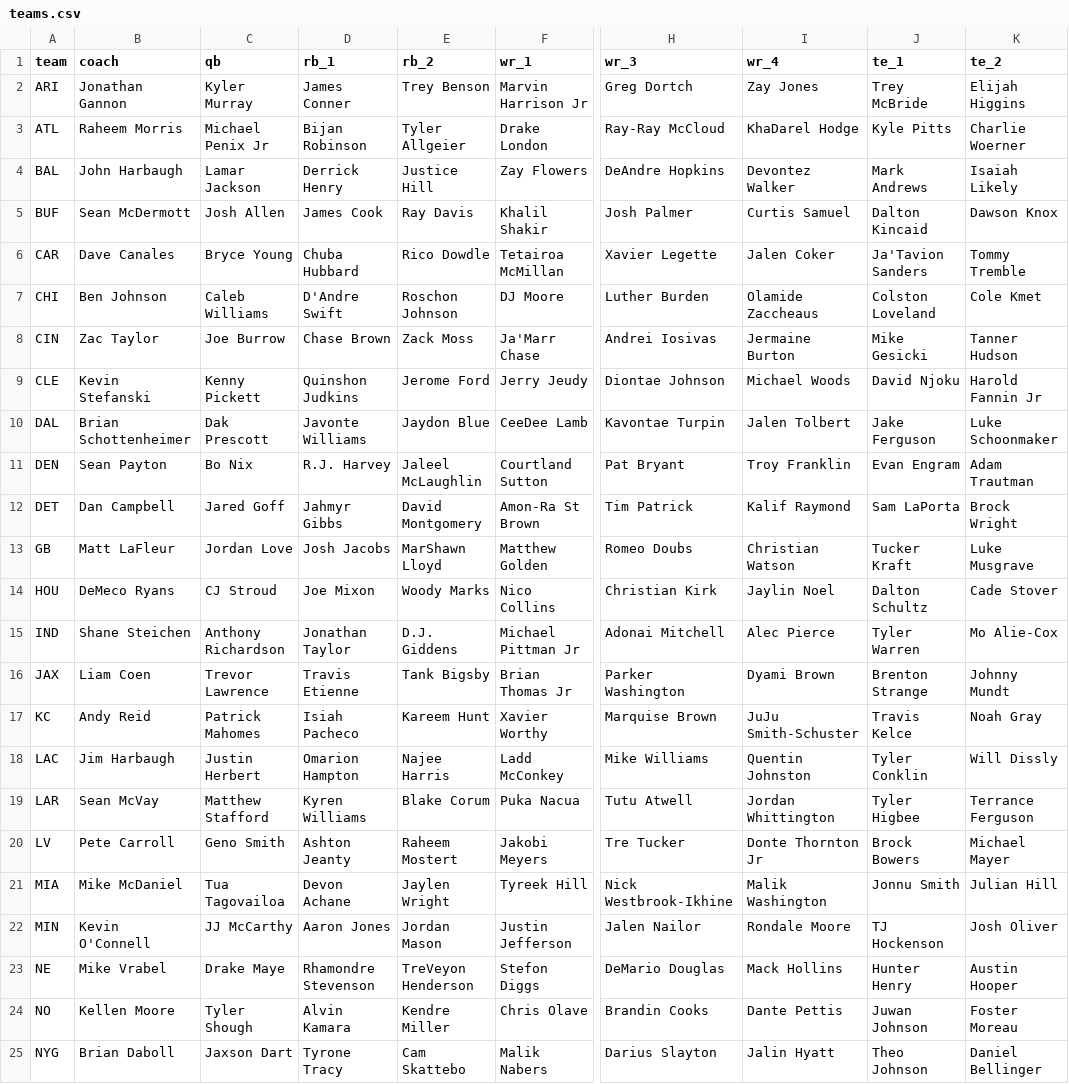
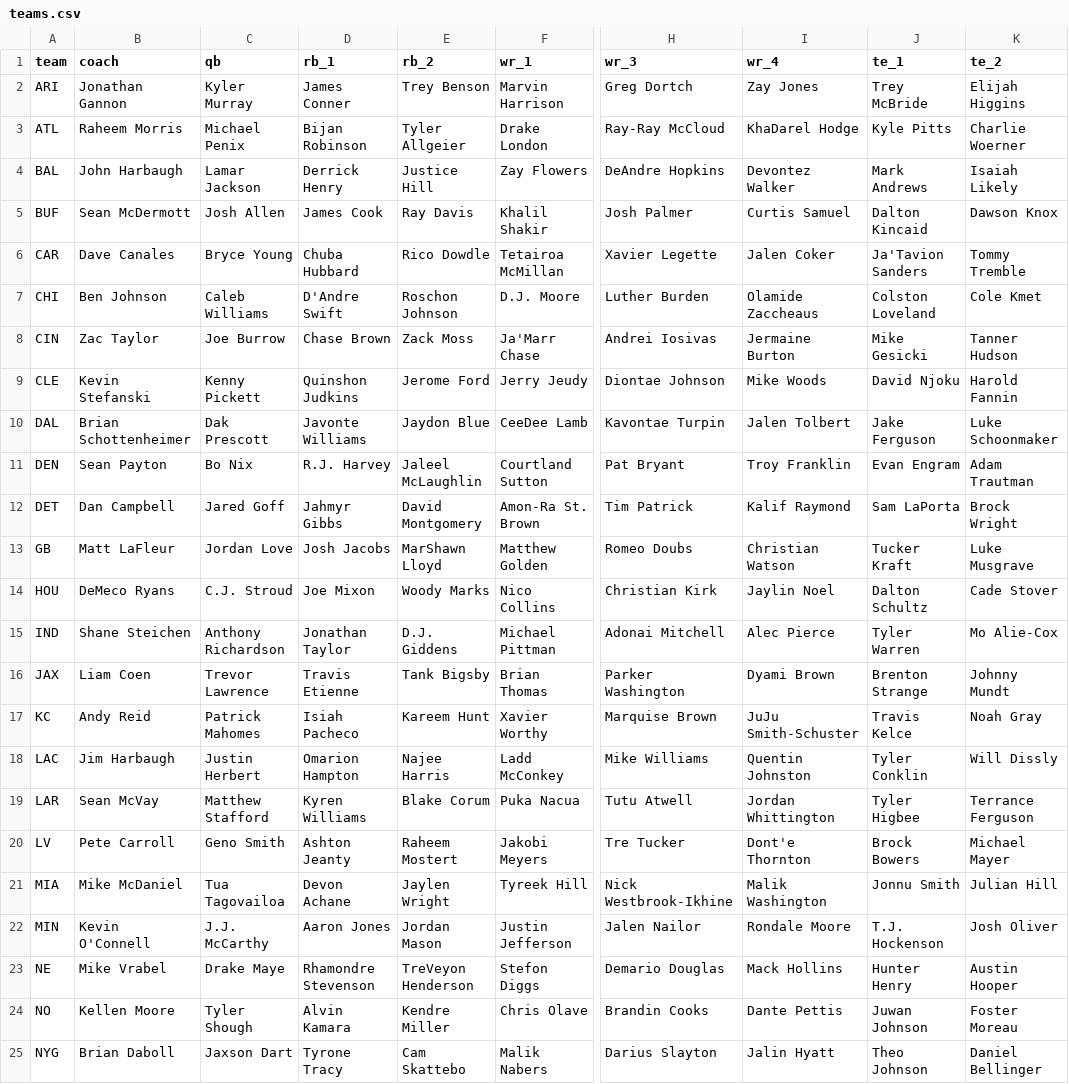
Before and after one commit to traskcon/Monte-carlo-NFL, a CSV file: teams.csv, drawn as a sheet; only a part is shown, gaps mark what is left out; the diff names each change by its address in the sheet, - before the commit and + after, or states it on an @@ line.

```diff
--- a/teams.csv
+++ b/teams.csv
-F2 (wr_1): Marvin Harrison Jr
+F2 (wr_1): Marvin Harrison
-C3 (qb): Michael Penix Jr
+C3 (qb): Michael Penix
-F7 (wr_1): DJ Moore
+F7 (wr_1): D.J. Moore
-I9 (wr_4): Michael Woods
+I9 (wr_4): Mike Woods
-K9 (te_2): Harold Fannin Jr
+K9 (te_2): Harold Fannin
-F12 (wr_1): Amon-Ra St Brown
+F12 (wr_1): Amon-Ra St. Brown
-C14 (qb): CJ Stroud
+C14 (qb): C.J. Stroud
-F15 (wr_1): Michael Pittman Jr
+F15 (wr_1): Michael Pittman
-F16 (wr_1): Brian Thomas Jr
+F16 (wr_1): Brian Thomas
-I20 (wr_4): Donte Thornton Jr
+I20 (wr_4): Dont'e Thornton
-C22 (qb): JJ McCarthy
+C22 (qb): J.J. McCarthy
-J22 (te_1): TJ Hockenson
+J22 (te_1): T.J. Hockenson
-H23 (wr_3): DeMario Douglas
+H23 (wr_3): Demario Douglas
```
Also changed, not shown: player_ids.csv, 3 other files.
